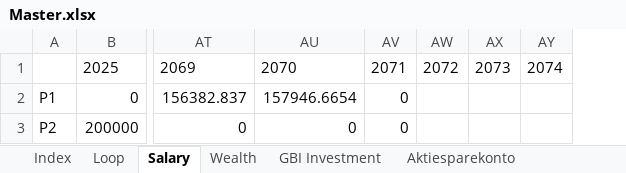
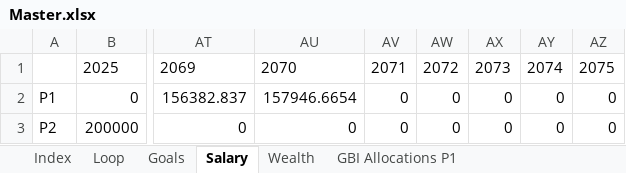
Before and after one commit to tbearlarsen/AEF_thesis_GBI, an Excel workbook: GBI Optimisation/Data/Master.xlsx, sheet Salary, drawn as a sheet; only a part is shown, gaps mark what is left out; values as stored, in another font and other column widths than the file's, no borders; the diff names each change by its address in the sheet, - before the commit and + after, or states it on an @@ line.

```diff
--- a/GBI Optimisation/Data/Master.xlsx (sheet Salary)
+++ b/GBI Optimisation/Data/Master.xlsx (sheet Salary)
-sheet tab: GBI Investment
-sheet tab: Aktiesparekonto
+column AZ, rows 1-3: 2075 | 0 | 0
-AW2:AW3: (empty)
+AW2:AW3: 0
-AX2:AX3: (empty)
+AX2:AX3: 0
-AY2:AY3: (empty)
+AY2:AY3: 0
```
Also changed, not shown: sheet Returns, sheet GBI Goals P1, sheet GBI Allocations P1, sheet Returns2, sheet Correlation2, sheet Volatilities2, 2 more sheets, other sheet tabs, charts or pictures, 4 other files.
